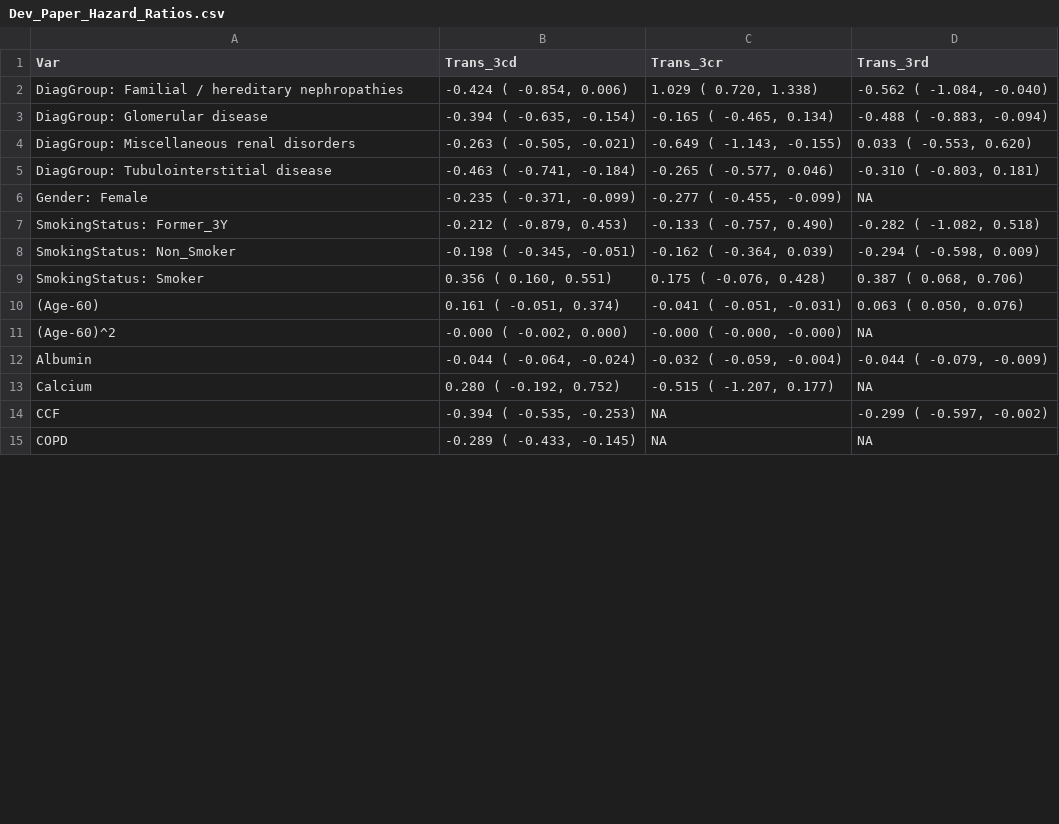
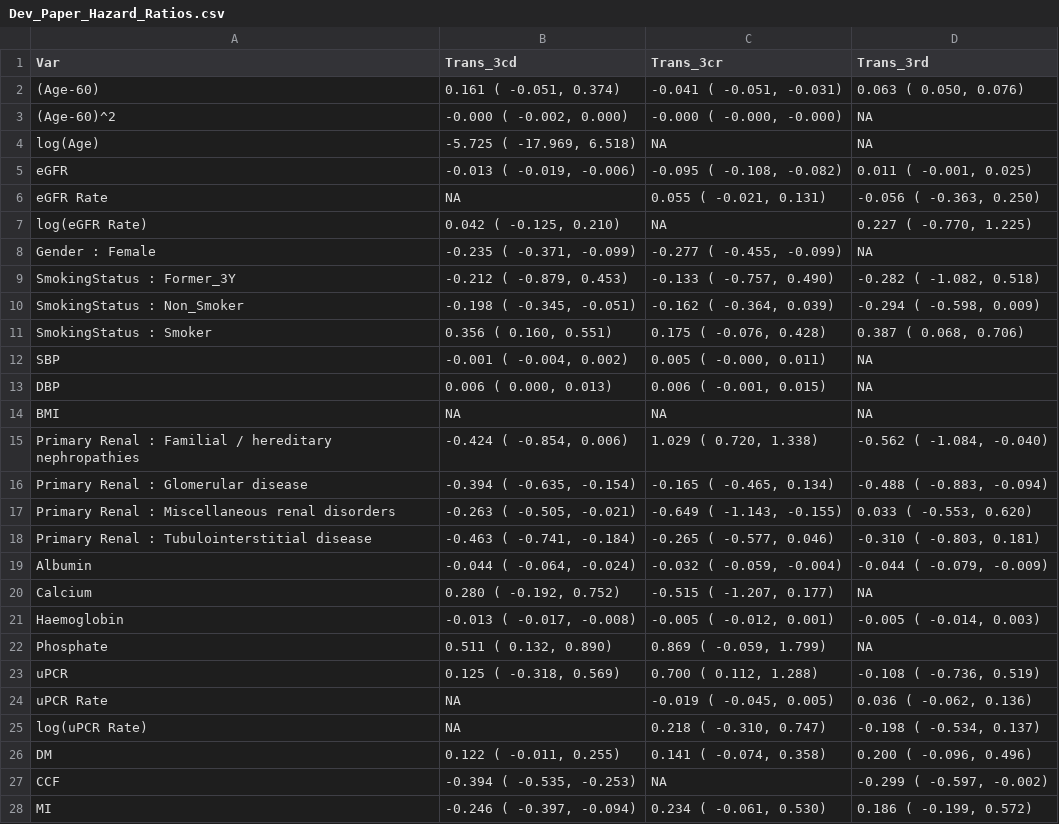
Before and after one commit to MyKo101/Thesis, a CSV file: data/Dev_Paper_Hazard_Ratios.csv, drawn as a sheet; only a part is shown; the shorter side is filled out with more unchanged rows; the diff covers the shown part only.

Commit message:
Update to Dev Paper
Updates implemented before using Matt & Glen's comments.

```diff
--- a/data/Dev_Paper_Hazard_Ratios.csv
+++ b/data/Dev_Paper_Hazard_Ratios.csv
@@ -1,14 +1,28 @@
 Var,Trans_3cd,Trans_3cr,Trans_3rd
-DiagGroup: Familial / hereditary nephropathies,"-0.424 (  -0.854,   0.006)"," 1.029 (   0.720,   1.338)","-0.562 (  -1.084,  -0.040)"
-DiagGroup: Glomerular disease,"-0.394 (  -0.635,  -0.154)","-0.165 (  -0.465,   0.134)","-0.488 (  -0.883,  -0.094)"
-DiagGroup: Miscellaneous renal disorders,"-0.263 (  -0.505,  -0.021)","-0.649 (  -1.143,  -0.155)"," 0.033 (  -0.553,   0.620)"
-DiagGroup: Tubulointerstitial disease,"-0.463 (  -0.741,  -0.184)","-0.265 (  -0.577,   0.046)","-0.310 (  -0.803,   0.181)"
-Gender: Female,"-0.235 (  -0.371,  -0.099)","-0.277 (  -0.455,  -0.099)",NA
-SmokingStatus: Former_3Y,"-0.212 (  -0.879,   0.453)","-0.133 (  -0.757,   0.490)","-0.282 (  -1.082,   0.518)"
-SmokingStatus: Non_Smoker,"-0.198 (  -0.345,  -0.051)","-0.162 (  -0.364,   0.039)","-0.294 (  -0.598,   0.009)"
-SmokingStatus: Smoker," 0.356 (   0.160,   0.551)"," 0.175 (  -0.076,   0.428)"," 0.387 (   0.068,   0.706)"
 (Age-60)," 0.161 (  -0.051,   0.374)","-0.041 (  -0.051,  -0.031)"," 0.063 (   0.050,   0.076)"
 (Age-60)^2,"-0.000 (  -0.002,   0.000)","-0.000 (  -0.000,  -0.000)",NA
+log(Age),"-5.725 ( -17.969,   6.518)",NA,NA
+eGFR,"-0.013 (  -0.019,  -0.006)","-0.095 (  -0.108,  -0.082)"," 0.011 (  -0.001,   0.025)"
+eGFR Rate,NA," 0.055 (  -0.021,   0.131)","-0.056 (  -0.363,   0.250)"
+log(eGFR Rate)," 0.042 (  -0.125,   0.210)",NA," 0.227 (  -0.770,   1.225)"
+Gender : Female,"-0.235 (  -0.371,  -0.099)","-0.277 (  -0.455,  -0.099)",NA
+SmokingStatus : Former_3Y,"-0.212 (  -0.879,   0.453)","-0.133 (  -0.757,   0.490)","-0.282 (  -1.082,   0.518)"
+SmokingStatus : Non_Smoker,"-0.198 (  -0.345,  -0.051)","-0.162 (  -0.364,   0.039)","-0.294 (  -0.598,   0.009)"
+SmokingStatus : Smoker," 0.356 (   0.160,   0.551)"," 0.175 (  -0.076,   0.428)"," 0.387 (   0.068,   0.706)"
+SBP,"-0.001 (  -0.004,   0.002)"," 0.005 (  -0.000,   0.011)",NA
+DBP," 0.006 (   0.000,   0.013)"," 0.006 (  -0.001,   0.015)",NA
+BMI,NA,NA,NA
+Primary Renal : Familial / hereditary nephropathies,"-0.424 (  -0.854,   0.006)"," 1.029 (   0.720,   1.338)","-0.562 (  -1.084,  -0.040)"
+Primary Renal : Glomerular disease,"-0.394 (  -0.635,  -0.154)","-0.165 (  -0.465,   0.134)","-0.488 (  -0.883,  -0.094)"
+Primary Renal : Miscellaneous renal disorders,"-0.263 (  -0.505,  -0.021)","-0.649 (  -1.143,  -0.155)"," 0.033 (  -0.553,   0.620)"
+Primary Renal : Tubulointerstitial disease,"-0.463 (  -0.741,  -0.184)","-0.265 (  -0.577,   0.046)","-0.310 (  -0.803,   0.181)"
 Albumin,"-0.044 (  -0.064,  -0.024)","-0.032 (  -0.059,  -0.004)","-0.044 (  -0.079,  -0.009)"
 Calcium," 0.280 (  -0.192,   0.752)","-0.515 (  -1.207,   0.177)",NA
+Haemoglobin,"-0.013 (  -0.017,  -0.008)","-0.005 (  -0.012,   0.001)","-0.005 (  -0.014,   0.003)"
+Phosphate," 0.511 (   0.132,   0.890)"," 0.869 (  -0.059,   1.799)",NA
+uPCR," 0.125 (  -0.318,   0.569)"," 0.700 (   0.112,   1.288)","-0.108 (  -0.736,   0.519)"
+uPCR Rate,NA,"-0.019 (  -0.045,   0.005)"," 0.036 (  -0.062,   0.136)"
+log(uPCR Rate),NA," 0.218 (  -0.310,   0.747)","-0.198 (  -0.534,   0.137)"
+DM," 0.122 (  -0.011,   0.255)"," 0.141 (  -0.074,   0.358)"," 0.200 (  -0.096,   0.496)"
 CCF,"-0.394 (  -0.535,  -0.253)",NA,"-0.299 (  -0.597,  -0.002)"
+MI,"-0.246 (  -0.397,  -0.094)"," 0.234 (  -0.061,   0.530)"," 0.186 (  -0.199,   0.572)"
```
Also changed, not shown: 5 removed rows and 5 moved rows elsewhere in this file, 43 other files.
